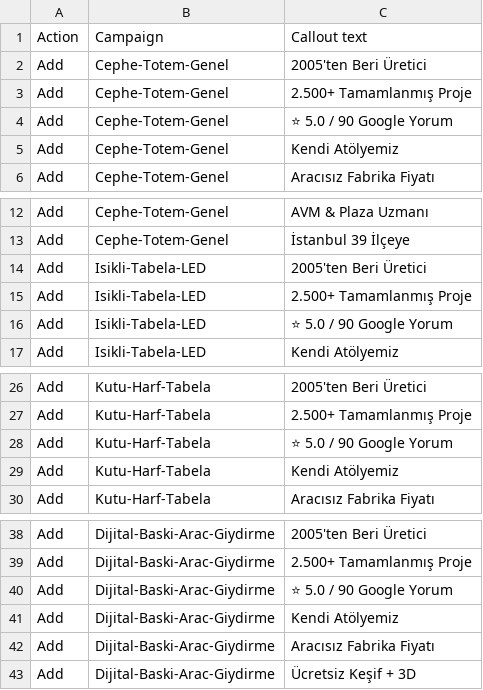
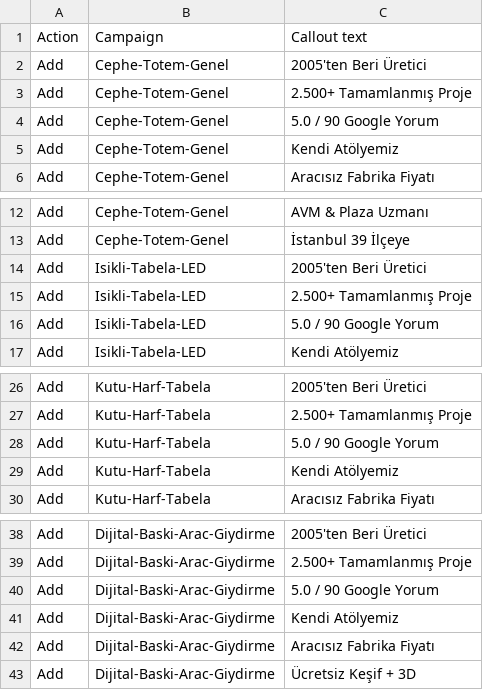
Before and after one commit to OmerYasirOnal/a2reklam-website, a CSV file: scripts/data/google-ads-callouts.csv, drawn as a sheet; only a part is shown, gaps mark what is left out.

```diff
--- a/scripts/data/google-ads-callouts.csv
+++ b/scripts/data/google-ads-callouts.csv
@@ -3,3 +3,3 @@ Add,Cephe-Totem-Genel,2005'ten Beri Üretici
 Add,Cephe-Totem-Genel,2.500+ Tamamlanmış Proje
-Add,Cephe-Totem-Genel,⭐ 5.0 / 90 Google Yorum
+Add,Cephe-Totem-Genel,5.0 / 90 Google Yorum
 Add,Cephe-Totem-Genel,Kendi Atölyemiz
@@ -15,3 +15,3 @@ Add,Isikli-Tabela-LED,2005'ten Beri Üretici
 Add,Isikli-Tabela-LED,2.500+ Tamamlanmış Proje
-Add,Isikli-Tabela-LED,⭐ 5.0 / 90 Google Yorum
+Add,Isikli-Tabela-LED,5.0 / 90 Google Yorum
 Add,Isikli-Tabela-LED,Kendi Atölyemiz
@@ -27,3 +27,3 @@ Add,Kutu-Harf-Tabela,2005'ten Beri Üretici
 Add,Kutu-Harf-Tabela,2.500+ Tamamlanmış Proje
-Add,Kutu-Harf-Tabela,⭐ 5.0 / 90 Google Yorum
+Add,Kutu-Harf-Tabela,5.0 / 90 Google Yorum
 Add,Kutu-Harf-Tabela,Kendi Atölyemiz
@@ -39,3 +39,3 @@ Add,Dijital-Baski-Arac-Giydirme,2005'ten Beri Üretici
 Add,Dijital-Baski-Arac-Giydirme,2.500+ Tamamlanmış Proje
-Add,Dijital-Baski-Arac-Giydirme,⭐ 5.0 / 90 Google Yorum
+Add,Dijital-Baski-Arac-Giydirme,5.0 / 90 Google Yorum
 Add,Dijital-Baski-Arac-Giydirme,Kendi Atölyemiz
```
Also changed, not shown: scripts/data/google-ads-rsa-import.csv, scripts/data/google-ads-sitelinks.csv, 3 other files.
